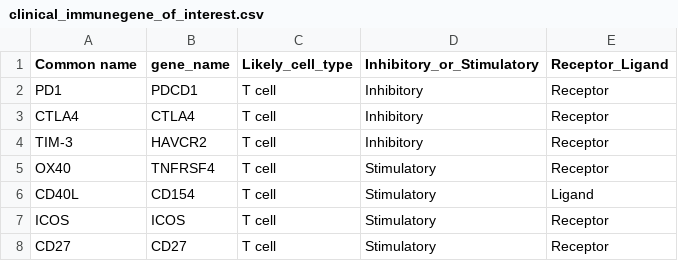
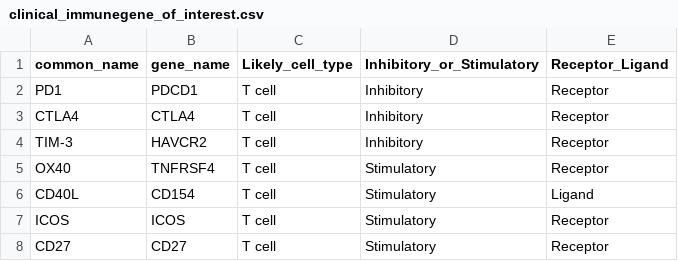
Before and after one commit to Swarbricklab-code/BrCa_cell_atlas, a CSV file: downstream_immune_analysis/gene_list/clinical_immunegene_of_interest.csv, drawn as a sheet; only a part is shown.

Commit message:
Update clinical_immunegene_of_interest.csv

```diff
--- a/downstream_immune_analysis/gene_list/clinical_immunegene_of_interest.csv
+++ b/downstream_immune_analysis/gene_list/clinical_immunegene_of_interest.csv
@@ -1,2 +1,2 @@
-Common name,gene_name,Likely_cell_type,Inhibitory_or_Stimulatory,Receptor_Ligand
+common_name,gene_name,Likely_cell_type,Inhibitory_or_Stimulatory,Receptor_Ligand
 PD1,PDCD1,T cell,Inhibitory,Receptor
```
